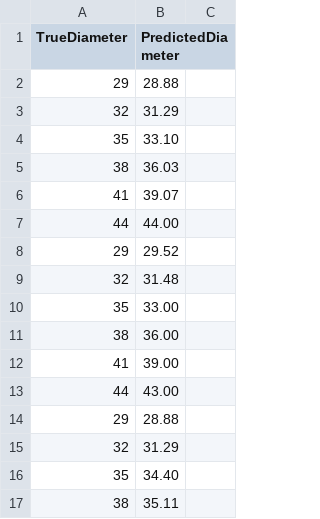
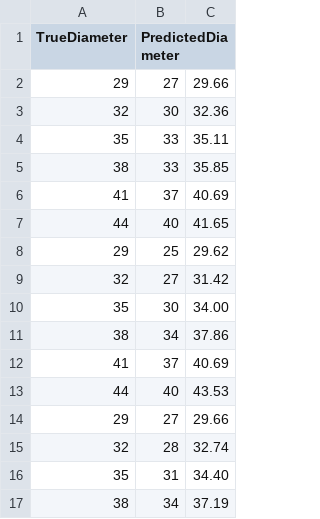
Before and after one commit to gxcomic9373-eng/3Pi-assessment2, a CSV file: assessment2-4-6.csv, drawn as a sheet; only a part is shown; the diff covers the shown part only.

Commit message:
Modify assessment2-4-6.csv to include new data
Updated the data format and added new entries with three columns.

```diff
--- a/assessment2-4-6.csv
+++ b/assessment2-4-6.csv
@@ -1,17 +1,17 @@
 TrueDiameter,PredictedDiameter
-29,28.88
-32,31.29
-35,33.10
-38,36.03
-41,39.07
-44,44.00
-29,29.52
-32,31.48
-35,33.00
-38,36.00
-41,39.00
-44,43.00
-29,28.88
-32,31.29
-35,34.40
-38,35.11
+29,27,29.66
+32,30,32.36
+35,33,35.11
+38,33,35.85
+41,37,40.69
+44,40,41.65
+29,25,29.62
+32,27,31.42
+35,30,34.00
+38,34,37.86
+41,37,40.69
+44,40,43.53
+29,27,29.66
+32,28,32.74
+35,31,34.40
+38,34,37.19
```
Also changed, not shown: 30 removed rows and 64 edited cells elsewhere in this file.
